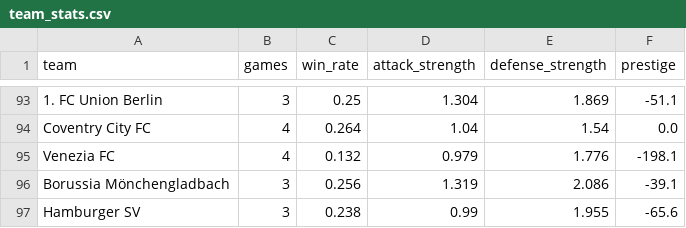
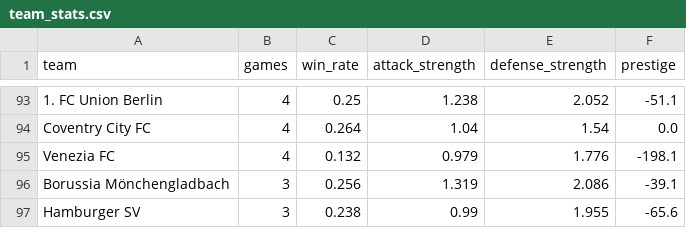
Before and after one commit to k1yuse/fotdata-api, a CSV file: fotdata_model/team_stats.csv, drawn as a sheet; only a part is shown, gaps mark what is left out; the diff covers the shown part only; the diff names each change by its address in the sheet, - before the commit and + after, or states it on an @@ line.

```diff
--- a/fotdata_model/team_stats.csv
+++ b/fotdata_model/team_stats.csv
-B93 (games): 3
+B93 (games): 4
-D93 (attack_strength): 1.304
+D93 (attack_strength): 1.238
-E93 (defense_strength): 1.869
+E93 (defense_strength): 2.052
```
Also changed, not shown: 9 added rows, 9 removed rows and 37 moved rows elsewhere in this file, fotdata_model/all_matches.csv, 7 other files.
